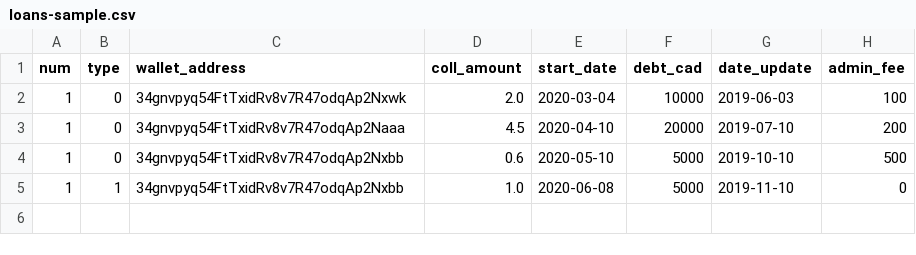
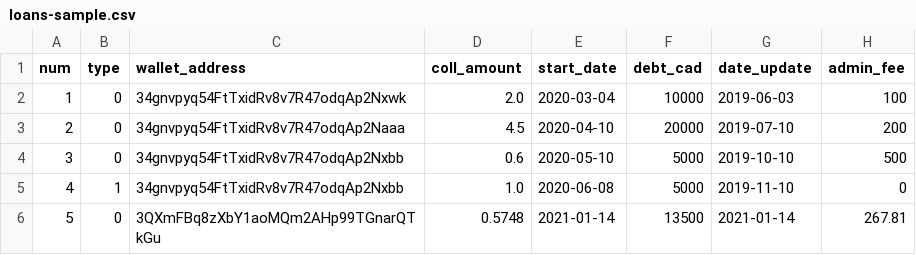
Before and after one commit to olayad/btc-stats, a CSV file: data/loans-sample.csv, drawn as a sheet.

Commit message:
Updated loans cost analysis graph

```diff
--- a/data/loans-sample.csv
+++ b/data/loans-sample.csv
@@ -2,4 +2,5 @@ num,type,wallet_address,coll_amount,start_date,debt_cad,date_update,admin_fee
 1,0,34gnvpyq54FtTxidRv8v7R47odqAp2Nxwk,2.0,2020-03-04,10000,2019-06-03,100
-1,0,34gnvpyq54FtTxidRv8v7R47odqAp2Naaa,4.5,2020-04-10,20000,2019-07-10,200
-1,0,34gnvpyq54FtTxidRv8v7R47odqAp2Nxbb,0.6,2020-05-10,5000,2019-10-10,500
-1,1,34gnvpyq54FtTxidRv8v7R47odqAp2Nxbb,1.0,2020-06-08,5000,2019-11-10,0
+2,0,34gnvpyq54FtTxidRv8v7R47odqAp2Naaa,4.5,2020-04-10,20000,2019-07-10,200
+3,0,34gnvpyq54FtTxidRv8v7R47odqAp2Nxbb,0.6,2020-05-10,5000,2019-10-10,500
+4,1,34gnvpyq54FtTxidRv8v7R47odqAp2Nxbb,1.0,2020-06-08,5000,2019-11-10,0
+5,0,3QXmFBq8zXbY1aoMQm2AHp99TGnarQTkGu,0.5748,2021-01-14,13500,2021-01-14,267.81
```
Also changed, not shown: 2 other files.
